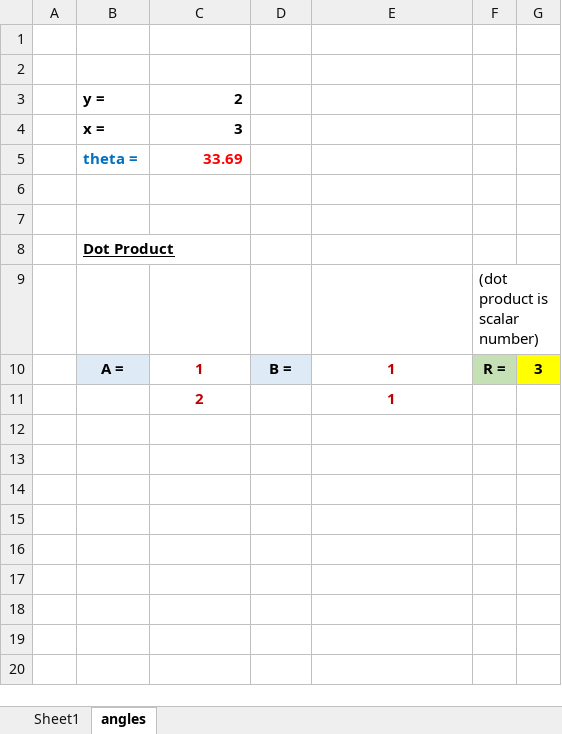
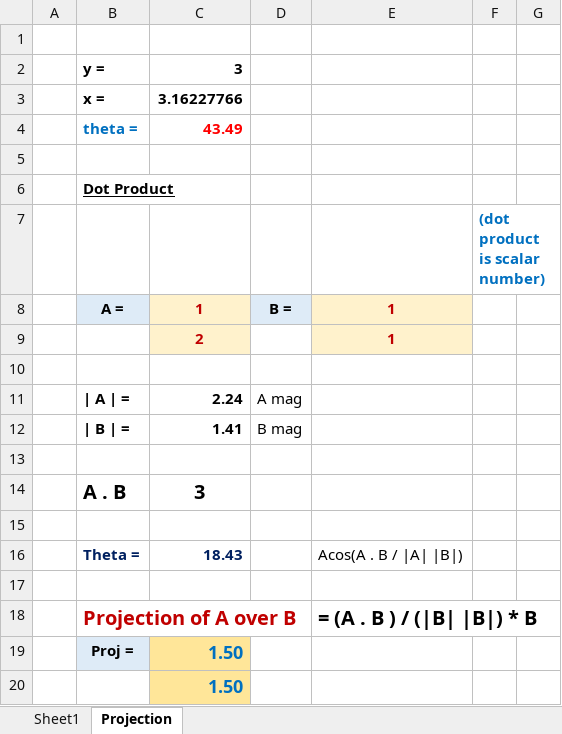
Before and after one commit to syedmeesamali/CourseraPlus, an Excel workbook: 6_Robotics/Vectors/Vectors.xlsx, sheet Projection, drawn as a sheet; values as stored, in another font and other column widths than the file's, no borders; removed rows and columns are numbered as before the commit, all else as after; the diff names each change by its address in the sheet, - before the commit and + after, or states it on an @@ line.

Commit message:
Vector reviews along with projections

```diff
--- a/6_Robotics/Vectors/Vectors.xlsx (sheet Projection)
+++ b/6_Robotics/Vectors/Vectors.xlsx (sheet Projection)
-sheet tab: angles
+sheet tab: Projection
-row 2: (empty)
-row 3:  | y = | 2
-B2: x =
+B2: y =
-row 5:  | theta = | 33.69
-row 3: (empty)
+row 3:  | x = | 3.16227766
+row 4:  | theta = | 43.49
@@ F7 bold: off → on, text colour: black → #0070C0 @@
-C8:C9 fill: none
+C8:C9 fill: #FFF2CC
-E8:E9 fill: none
+E8:E9 fill: #FFF2CC
-F8: R =
+F8: (empty)
-F8 fill: #C5E0B4
+F8 fill: none
-G8: 3
+G8: (empty)
-G8 fill: #FFFF00
+G8 fill: none
+row 10: (empty)
+row 11:  | | A | = | 2.24 | A mag
+row 12:  | | B | = | 1.41 | B mag
+row 13: (empty)
+row 14:  | A . B | 3
+row 15: (empty)
+row 16:  | Theta = | 18.43 |  | Acos(A . B / |A| |B|)
+row 17: (empty)
+row 18:  | Projection of A over B |  |  | = (A . B ) / (|B| |B|) * B
+row 19:  | Proj = | 1.50
+row 20:  |  | 1.50
```
Also changed, not shown: sheet Sheet1, 1 other file.
